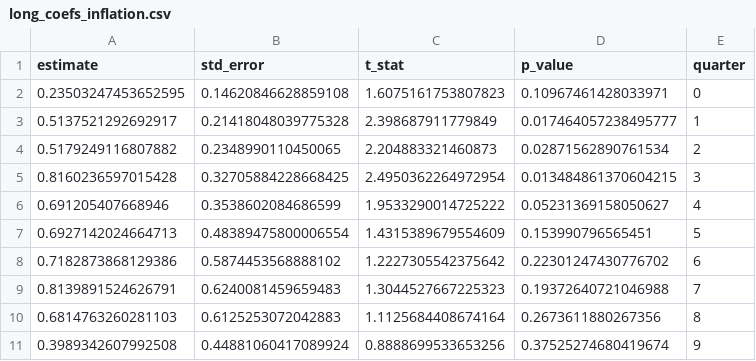
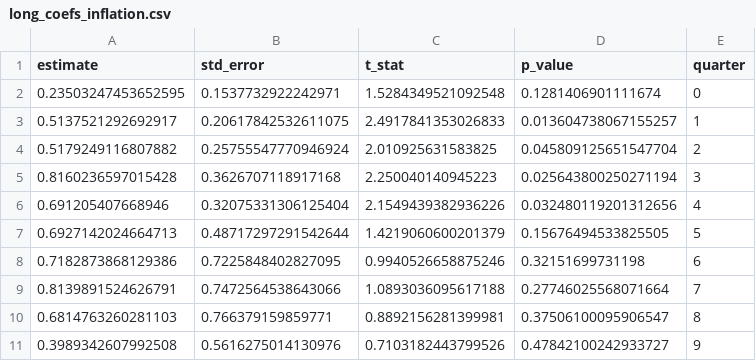
Before and after one commit to avlsv/CheckingHank, a CSV file: Checking_HANK/Code/Data/Intermediate_Data/Coefficients_Estimates/long_coefs_inflation.csv, drawn as a sheet; only a part is shown; the diff covers the shown part only.

```diff
--- a/Checking_HANK/Code/Data/Intermediate_Data/Coefficients_Estimates/long_coefs_inflation.csv
+++ b/Checking_HANK/Code/Data/Intermediate_Data/Coefficients_Estimates/long_coefs_inflation.csv
@@ -1,11 +1,11 @@
 estimate,std_error,t_stat,p_value,quarter
-0.23503247453652595,0.14620846628859108,1.6075161753807823,0.10967461428033971,0
-0.5137521292692917,0.21418048039775328,2.398687911779849,0.017464057238495777,1
-0.5179249116807882,0.2348990110450065,2.204883321460873,0.02871562890761534,2
-0.8160236597015428,0.32705884228668425,2.4950362264972954,0.013484861370604215,3
-0.691205407668946,0.3538602084686599,1.9533290014725222,0.05231369158050627,4
-0.6927142024664713,0.48389475800006554,1.4315389679554609,0.153990796565451,5
-0.7182873868129386,0.5874453568888102,1.2227305542375642,0.22301247430776702,6
-0.8139891524626791,0.6240081459659483,1.3044527667225323,0.19372640721046988,7
-0.6814763260281103,0.6125253072042883,1.1125684408674164,0.2673611880267356,8
-0.3989342607992508,0.44881060417089924,0.8888699533653256,0.37525274680419674,9
+0.23503247453652595,0.1537732922242971,1.5284349521092548,0.1281406901111674,0
+0.5137521292692917,0.20617842532611075,2.4917841353026833,0.013604738067155257,1
+0.5179249116807882,0.25755547770946924,2.010925631583825,0.045809125651547704,2
+0.8160236597015428,0.3626707118917168,2.250040140945223,0.025643800250271194,3
+0.691205407668946,0.32075331306125404,2.1549439382936226,0.032480119201312656,4
+0.6927142024664713,0.48717297291542644,1.4219060600201379,0.15676494533825505,5
+0.7182873868129386,0.7225848402827095,0.9940526658875246,0.32151699731198,6
+0.8139891524626791,0.7472564538643066,1.0893036095617188,0.27746025568071664,7
+0.6814763260281103,0.766379159859771,0.8892156281399981,0.37506100095906547,8
+0.3989342607992508,0.5616275014130976,0.7103182443799526,0.47842100242933727,9
```
Also changed, not shown: 33 edited cells elsewhere in this file, Checking_HANK/Code/Data/Intermediate_Data/Coefficients_Estimates/long_coefs_HAWK_inflation.csv, Checking_HANK/Code/Data/Intermediate_Data/Coefficients_Estimates/long_coefs_HAWK_unemployment.csv, 45 other files.
